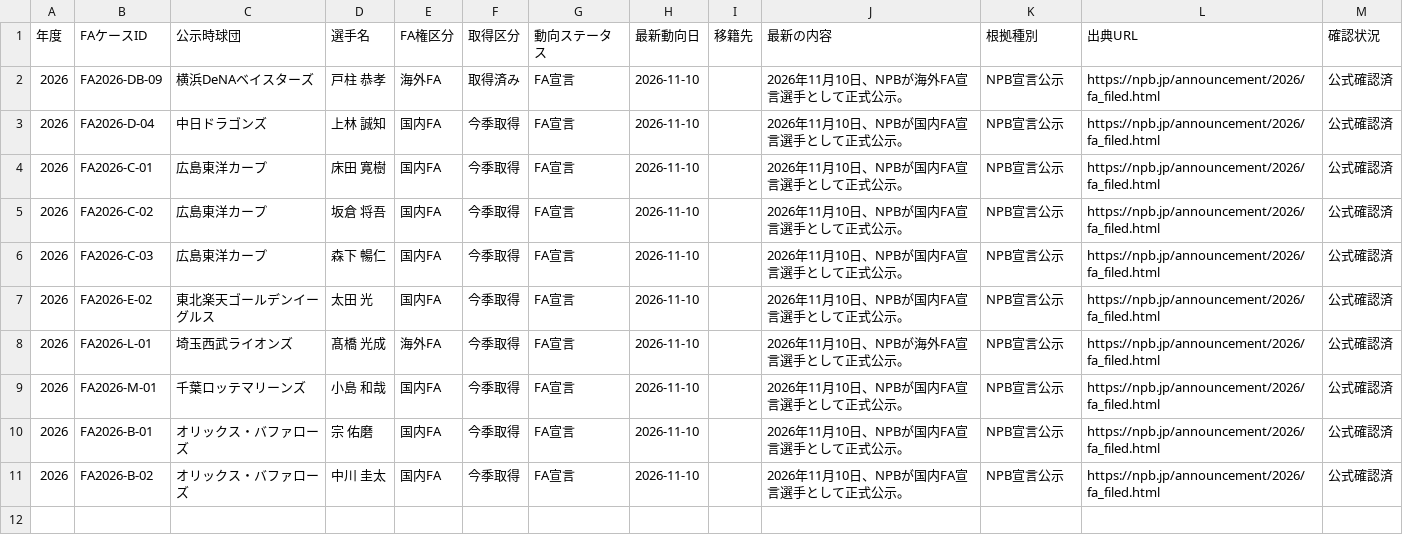
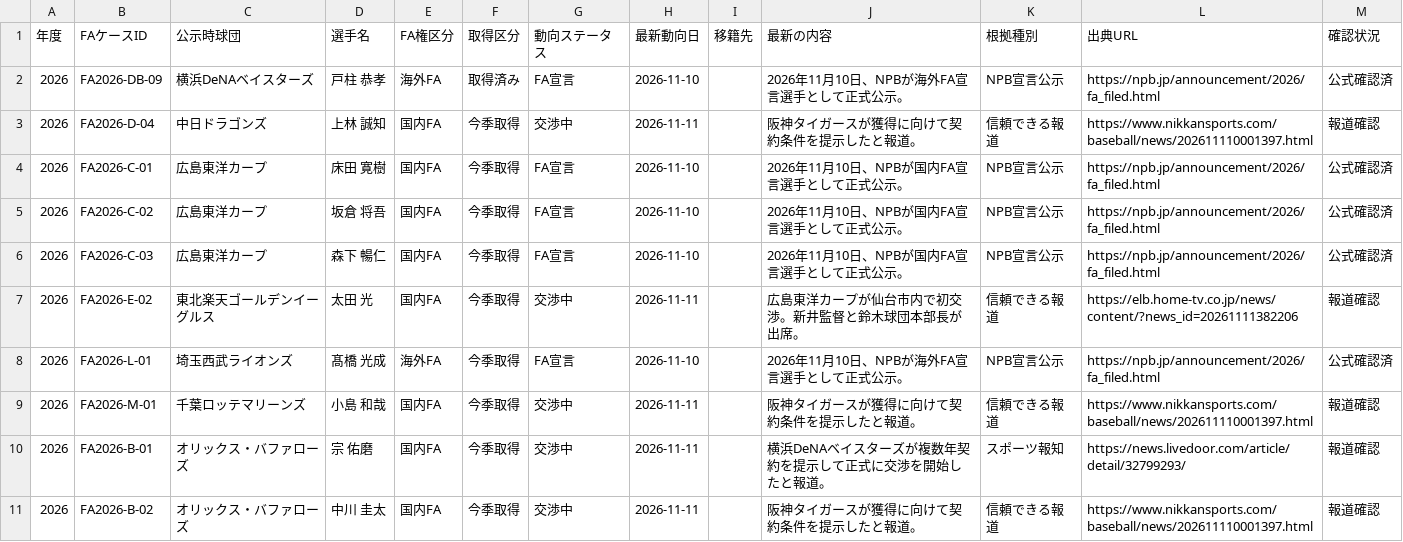
Before and after one commit to hitoshihirai07-hash/player-lens.pages, a CSV file: data/fa/fa_players_2026.csv, drawn as a sheet.

Commit message:
Player Lens offseason update: fa_players_2026.csv

```diff
--- a/data/fa/fa_players_2026.csv
+++ b/data/fa/fa_players_2026.csv
@@ -2,3 +2,3 @@
 2026,FA2026-DB-09,横浜DeNAベイスターズ,戸柱 恭孝,海外FA,取得済み,FA宣言,2026-11-10,,2026年11月10日、NPBが海外FA宣言選手として正式公示。,NPB宣言公示,https://npb.jp/announcement/2026/fa_filed.html,公式確認済
-2026,FA2026-D-04,中日ドラゴンズ,上林 誠知,国内FA,今季取得,FA宣言,2026-11-10,,2026年11月10日、NPBが国内FA宣言選手として正式公示。,NPB宣言公示,https://npb.jp/announcement/2026/fa_filed.html,公式確認済
+2026,FA2026-D-04,中日ドラゴンズ,上林 誠知,国内FA,今季取得,交渉中,2026-11-11,,阪神タイガースが獲得に向けて契約条件を提示したと報道。,信頼できる報道,https://www.nikkansports.com/baseball/news/202611110001397.html,報道確認
 2026,FA2026-C-01,広島東洋カープ,床田 寛樹,国内FA,今季取得,FA宣言,2026-11-10,,2026年11月10日、NPBが国内FA宣言選手として正式公示。,NPB宣言公示,https://npb.jp/announcement/2026/fa_filed.html,公式確認済
@@ -6,6 +6,6 @@
 2026,FA2026-C-03,広島東洋カープ,森下 暢仁,国内FA,今季取得,FA宣言,2026-11-10,,2026年11月10日、NPBが国内FA宣言選手として正式公示。,NPB宣言公示,https://npb.jp/announcement/2026/fa_filed.html,公式確認済
-2026,FA2026-E-02,東北楽天ゴールデンイーグルス,太田 光,国内FA,今季取得,FA宣言,2026-11-10,,2026年11月10日、NPBが国内FA宣言選手として正式公示。,NPB宣言公示,https://npb.jp/announcement/2026/fa_filed.html,公式確認済
+2026,FA2026-E-02,東北楽天ゴールデンイーグルス,太田 光,国内FA,今季取得,交渉中,2026-11-11,,広島東洋カープが仙台市内で初交渉。新井監督と鈴木球団本部長が出席。,信頼できる報道,https://elb.home-tv.co.jp/news/content/?news_id=20261111382206,報道確認
 2026,FA2026-L-01,埼玉西武ライオンズ,髙橋 光成,海外FA,今季取得,FA宣言,2026-11-10,,2026年11月10日、NPBが海外FA宣言選手として正式公示。,NPB宣言公示,https://npb.jp/announcement/2026/fa_filed.html,公式確認済
-2026,FA2026-M-01,千葉ロッテマリーンズ,小島 和哉,国内FA,今季取得,FA宣言,2026-11-10,,2026年11月10日、NPBが国内FA宣言選手として正式公示。,NPB宣言公示,https://npb.jp/announcement/2026/fa_filed.html,公式確認済
-2026,FA2026-B-01,オリックス・バファローズ,宗 佑磨,国内FA,今季取得,FA宣言,2026-11-10,,2026年11月10日、NPBが国内FA宣言選手として正式公示。,NPB宣言公示,https://npb.jp/announcement/2026/fa_filed.html,公式確認済
-2026,FA2026-B-02,オリックス・バファローズ,中川 圭太,国内FA,今季取得,FA宣言,2026-11-10,,2026年11月10日、NPBが国内FA宣言選手として正式公示。,NPB宣言公示,https://npb.jp/announcement/2026/fa_filed.html,公式確認済
+2026,FA2026-M-01,千葉ロッテマリーンズ,小島 和哉,国内FA,今季取得,交渉中,2026-11-11,,阪神タイガースが獲得に向けて契約条件を提示したと報道。,信頼できる報道,https://www.nikkansports.com/baseball/news/202611110001397.html,報道確認
+2026,FA2026-B-01,オリックス・バファローズ,宗 佑磨,国内FA,今季取得,交渉中,2026-11-11,,横浜DeNAベイスターズが複数年契約を提示して正式に交渉を開始したと報道。,スポーツ報知,https://news.livedoor.com/article/detail/32799293/,報道確認
+2026,FA2026-B-02,オリックス・バファローズ,中川 圭太,国内FA,今季取得,交渉中,2026-11-11,,阪神タイガースが獲得に向けて契約条件を提示したと報道。,信頼できる報道,https://www.nikkansports.com/baseball/news/202611110001397.html,報道確認
```
